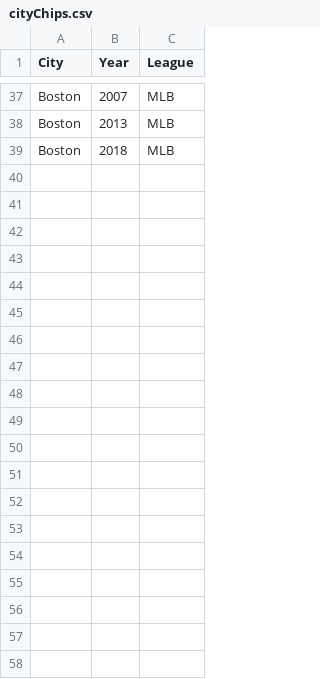
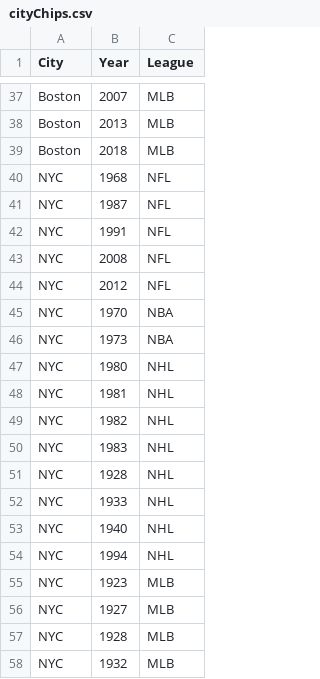
Before and after one commit to ckuzmick/d3-file-hosting, a CSV file: cityChips.csv, drawn as a sheet; only a part is shown, gaps mark what is left out; the diff covers the shown part only; the diff names each change by its address in the sheet, - before the commit and + after, or states it on an @@ line.

Commit message:
stuff

```diff
--- a/cityChips.csv
+++ b/cityChips.csv
+row 40: NYC | 1968 | NFL
+row 41: NYC | 1987 | NFL
+row 42: NYC | 1991 | NFL
+row 43: NYC | 2008 | NFL
+row 44: NYC | 2012 | NFL
+row 45: NYC | 1970 | NBA
+row 46: NYC | 1973 | NBA
+row 47: NYC | 1980 | NHL
+row 48: NYC | 1981 | NHL
+row 49: NYC | 1982 | NHL
+row 50: NYC | 1983 | NHL
+row 51: NYC | 1928 | NHL
+row 52: NYC | 1933 | NHL
+row 53: NYC | 1940 | NHL
+row 54: NYC | 1994 | NHL
+row 55: NYC | 1923 | MLB
+row 56: NYC | 1927 | MLB
+row 57: NYC | 1928 | MLB
+row 58: NYC | 1932 | MLB
```
Also changed, not shown: 25 added rows elsewhere in this file.
